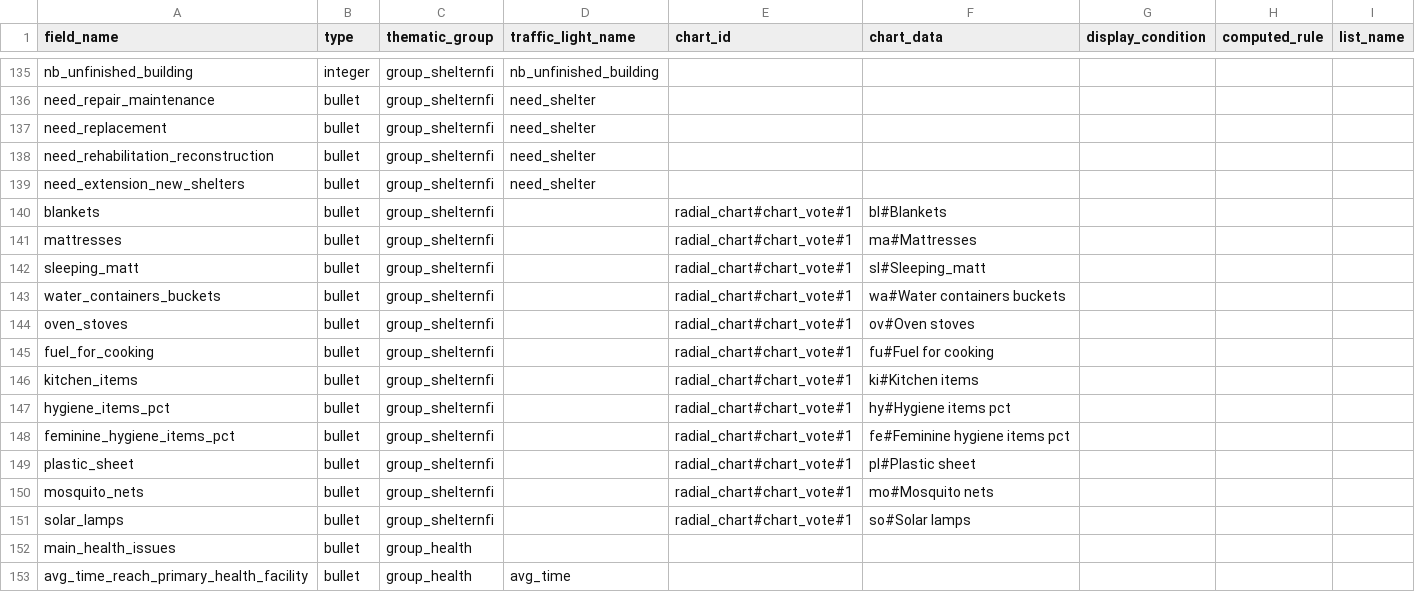
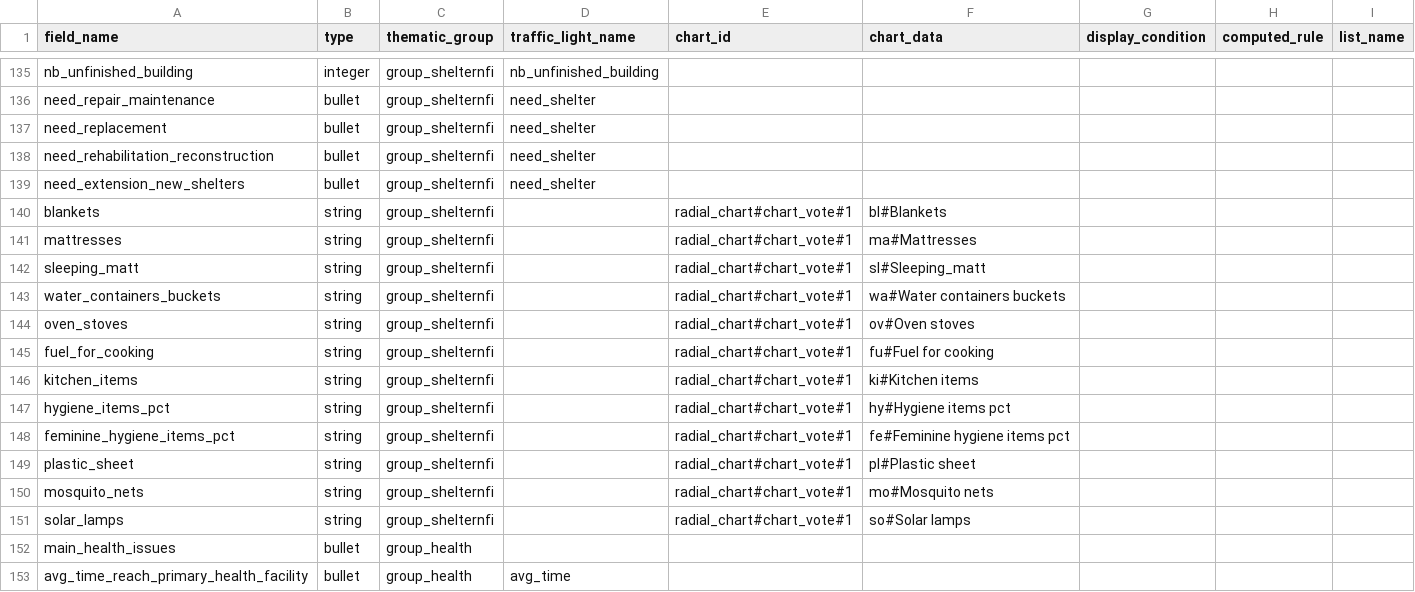
Before and after one commit to CartONG/opsmap-datasets, a CSV file: yemen/FDF/submissions_rules.csv, drawn as a sheet; only a part is shown, gaps mark what is left out.

Commit message:
Update submissions_rules.csv

```diff
--- a/yemen/FDF/submissions_rules.csv
+++ b/yemen/FDF/submissions_rules.csv
@@ -139,14 +139,14 @@ need_rehabilitation_reconstruction;bullet;group_shelternfi;need_shelter;;;;;
 need_extension_new_shelters;bullet;group_shelternfi;need_shelter;;;;;
-blankets;bullet;group_shelternfi;;radial_chart#chart_vote#1;bl#Blankets;;;
-mattresses;bullet;group_shelternfi;;radial_chart#chart_vote#1;ma#Mattresses;;;
-sleeping_matt;bullet;group_shelternfi;;radial_chart#chart_vote#1;sl#Sleeping_matt;;;
-water_containers_buckets;bullet;group_shelternfi;;radial_chart#chart_vote#1;wa#Water containers buckets;;;
-oven_stoves;bullet;group_shelternfi;;radial_chart#chart_vote#1;ov#Oven stoves;;;
-fuel_for_cooking;bullet;group_shelternfi;;radial_chart#chart_vote#1;fu#Fuel for cooking;;;
-kitchen_items;bullet;group_shelternfi;;radial_chart#chart_vote#1;ki#Kitchen items;;;
-hygiene_items_pct;bullet;group_shelternfi;;radial_chart#chart_vote#1;hy#Hygiene items pct;;;
-feminine_hygiene_items_pct;bullet;group_shelternfi;;radial_chart#chart_vote#1;fe#Feminine hygiene items pct;;;
-plastic_sheet;bullet;group_shelternfi;;radial_chart#chart_vote#1;pl#Plastic sheet;;;
-mosquito_nets;bullet;group_shelternfi;;radial_chart#chart_vote#1;mo#Mosquito nets;;;
-solar_lamps;bullet;group_shelternfi;;radial_chart#chart_vote#1;so#Solar lamps;;;
+blankets;string;group_shelternfi;;radial_chart#chart_vote#1;bl#Blankets;;;
+mattresses;string;group_shelternfi;;radial_chart#chart_vote#1;ma#Mattresses;;;
+sleeping_matt;string;group_shelternfi;;radial_chart#chart_vote#1;sl#Sleeping_matt;;;
+water_containers_buckets;string;group_shelternfi;;radial_chart#chart_vote#1;wa#Water containers buckets;;;
+oven_stoves;string;group_shelternfi;;radial_chart#chart_vote#1;ov#Oven stoves;;;
+fuel_for_cooking;string;group_shelternfi;;radial_chart#chart_vote#1;fu#Fuel for cooking;;;
+kitchen_items;string;group_shelternfi;;radial_chart#chart_vote#1;ki#Kitchen items;;;
+hygiene_items_pct;string;group_shelternfi;;radial_chart#chart_vote#1;hy#Hygiene items pct;;;
+feminine_hygiene_items_pct;string;group_shelternfi;;radial_chart#chart_vote#1;fe#Feminine hygiene items pct;;;
+plastic_sheet;string;group_shelternfi;;radial_chart#chart_vote#1;pl#Plastic sheet;;;
+mosquito_nets;string;group_shelternfi;;radial_chart#chart_vote#1;mo#Mosquito nets;;;
+solar_lamps;string;group_shelternfi;;radial_chart#chart_vote#1;so#Solar lamps;;;
 main_health_issues;bullet;group_health;;;;;;
```
